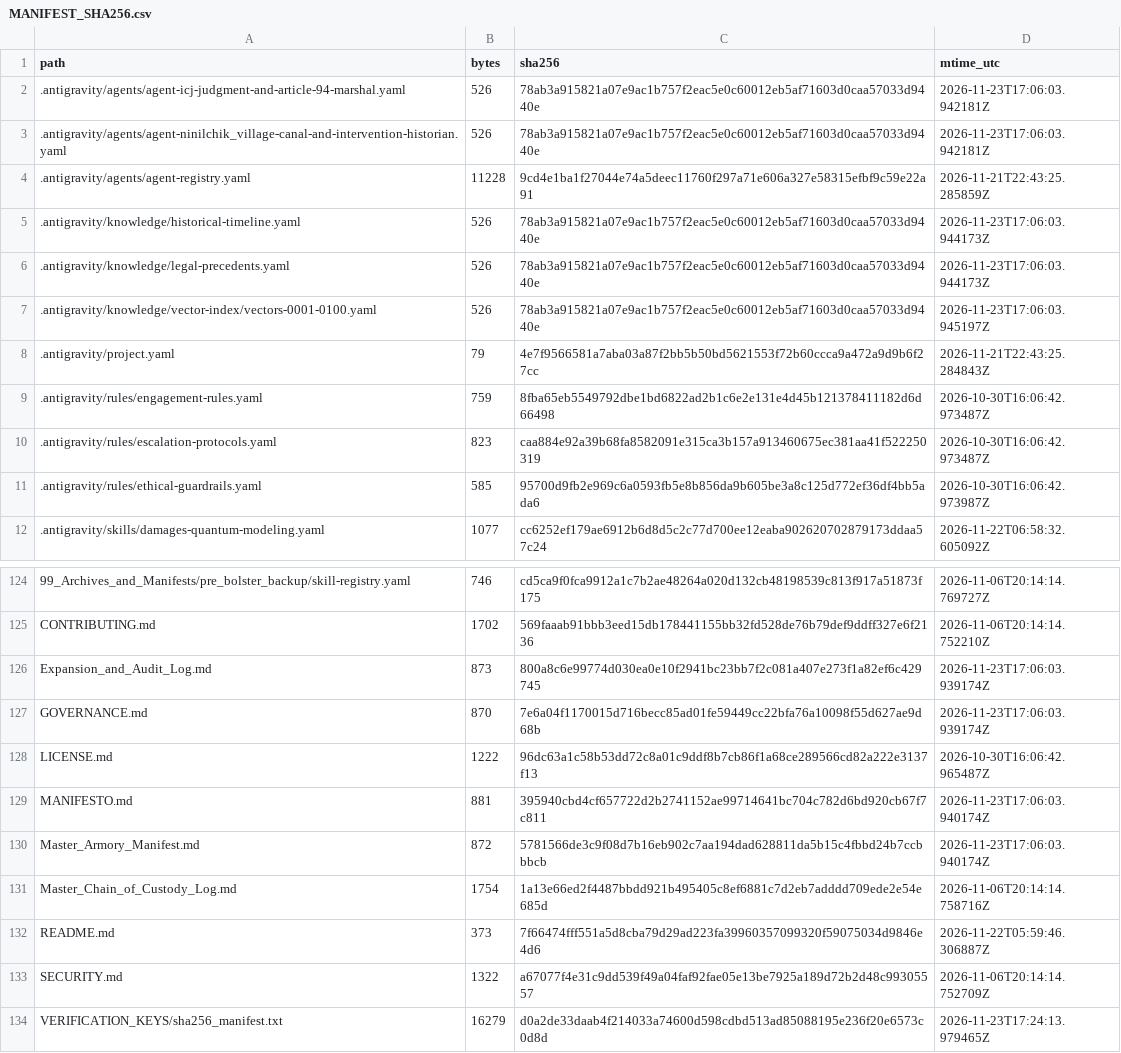
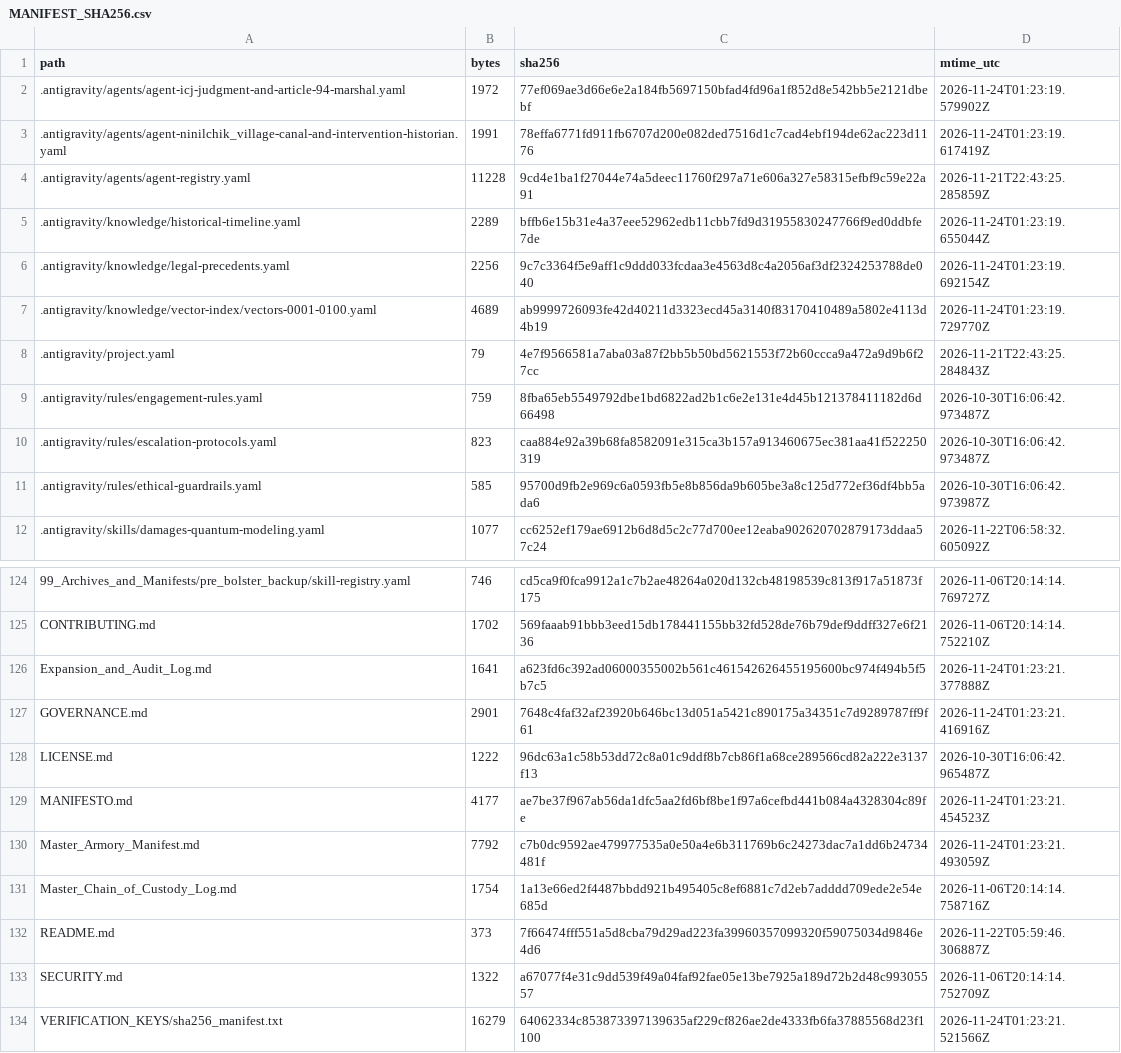
Before and after one commit to GlobalRestitutionAlliance/turtle-island-us-ak-ninilchik-village-master-litigation, a CSV file: 99_Archives_and_Manifests/MANIFEST_SHA256.csv, drawn as a sheet; only a part is shown, gaps mark what is left out; the diff covers the shown part only.

```diff
--- a/99_Archives_and_Manifests/MANIFEST_SHA256.csv
+++ b/99_Archives_and_Manifests/MANIFEST_SHA256.csv
@@ -1,8 +1,8 @@
 path,bytes,sha256,mtime_utc
-.antigravity/agents/agent-icj-judgment-and-article-94-marshal.yaml,526,78ab3a915821a07e9ac1b757f2eac5e0c60012eb5af71603d0caa57033d9440e,2026-11-23T17:06:03.942181Z
-.antigravity/agents/agent-ninilchik_village-canal-and-intervention-historian.yaml,526,78ab3a915821a07e9ac1b757f2eac5e0c60012eb5af71603d0caa57033d9440e,2026-11-23T17:06:03.942181Z
+.antigravity/agents/agent-icj-judgment-and-article-94-marshal.yaml,1972,77ef069ae3d66e6e2a184fb5697150bfad4fd96a1f852d8e542bb5e2121dbebf,2026-11-24T01:23:19.579902Z
+.antigravity/agents/agent-ninilchik_village-canal-and-intervention-historian.yaml,1991,78effa6771fd911fb6707d200e082ded7516d1c7cad4ebf194de62ac223d1176,2026-11-24T01:23:19.617419Z
 .antigravity/agents/agent-registry.yaml,11228,9cd4e1ba1f27044e74a5deec11760f297a71e606a327e58315efbf9c59e22a91,2026-11-21T22:43:25.285859Z
-.antigravity/knowledge/historical-timeline.yaml,526,78ab3a915821a07e9ac1b757f2eac5e0c60012eb5af71603d0caa57033d9440e,2026-11-23T17:06:03.944173Z
-.antigravity/knowledge/legal-precedents.yaml,526,78ab3a915821a07e9ac1b757f2eac5e0c60012eb5af71603d0caa57033d9440e,2026-11-23T17:06:03.944173Z
-.antigravity/knowledge/vector-index/vectors-0001-0100.yaml,526,78ab3a915821a07e9ac1b757f2eac5e0c60012eb5af71603d0caa57033d9440e,2026-11-23T17:06:03.945197Z
+.antigravity/knowledge/historical-timeline.yaml,2289,bffb6e15b31e4a37eee52962edb11cbb7fd9d31955830247766f9ed0ddbfe7de,2026-11-24T01:23:19.655044Z
+.antigravity/knowledge/legal-precedents.yaml,2256,9c7c3364f5e9aff1c9ddd033fcdaa3e4563d8c4a2056af3df2324253788de040,2026-11-24T01:23:19.692154Z
+.antigravity/knowledge/vector-index/vectors-0001-0100.yaml,4689,ab9999726093fe42d40211d3323ecd45a3140f83170410489a5802e4113d4b19,2026-11-24T01:23:19.729770Z
 .antigravity/project.yaml,79,4e7f9566581a7aba03a87f2bb5b50bd5621553f72b60ccca9a472a9d9b6f27cc,2026-11-21T22:43:25.284843Z
@@ -125,7 +125,7 @@ path,bytes,sha256,mtime_utc
 CONTRIBUTING.md,1702,569faaab91bbb3eed15db178441155bb32fd528de76b79def9ddff327e6f2136,2026-11-06T20:14:14.752210Z
-Expansion_and_Audit_Log.md,873,800a8c6e99774d030ea0e10f2941bc23bb7f2c081a407e273f1a82ef6c429745,2026-11-23T17:06:03.939174Z
-GOVERNANCE.md,870,7e6a04f1170015d716becc85ad01fe59449cc22bfa76a10098f55d627ae9d68b,2026-11-23T17:06:03.939174Z
+Expansion_and_Audit_Log.md,1641,a623fd6c392ad06000355002b561c461542626455195600bc974f494b5f5b7c5,2026-11-24T01:23:21.377888Z
+GOVERNANCE.md,2901,7648c4faf32af23920b646bc13d051a5421c890175a34351c7d9289787ff9f61,2026-11-24T01:23:21.416916Z
 LICENSE.md,1222,96dc63a1c58b53dd72c8a01c9ddf8b7cb86f1a68ce289566cd82a222e3137f13,2026-10-30T16:06:42.965487Z
-MANIFESTO.md,881,395940cbd4cf657722d2b2741152ae99714641bc704c782d6bd920cb67f7c811,2026-11-23T17:06:03.940174Z
-Master_Armory_Manifest.md,872,5781566de3c9f08d7b16eb902c7aa194dad628811da5b15c4fbbd24b7ccbbbcb,2026-11-23T17:06:03.940174Z
+MANIFESTO.md,4177,ae7be37f967ab56da1dfc5aa2fd6bf8be1f97a6cefbd441b084a4328304c89fe,2026-11-24T01:23:21.454523Z
+Master_Armory_Manifest.md,7792,c7b0dc9592ae479977535a0e50a4e6b311769b6c24273dac7a1dd6b24734481f,2026-11-24T01:23:21.493059Z
 Master_Chain_of_Custody_Log.md,1754,1a13e66ed2f4487bbdd921b495405c8ef6881c7d2eb7adddd709ede2e54e685d,2026-11-06T20:14:14.758716Z
@@ -133,2 +133,2 @@ README.md,373,7f66474fff551a5d8cba79d29ad223fa39960357099320f59075034d9846e4d6,2
 SECURITY.md,1322,a67077f4e31c9dd539f49a04faf92fae05e13be7925a189d72b2d48c99305557,2026-11-06T20:14:14.752709Z
-VERIFICATION_KEYS/sha256_manifest.txt,16279,d0a2de33daab4f214033a74600d598cdbd513ad85088195e236f20e6573c0d8d,2026-11-23T17:24:13.979465Z
+VERIFICATION_KEYS/sha256_manifest.txt,16279,64062334c853873397139635af229cf826ae2de4333fb6fa37885568d23f1100,2026-11-24T01:23:21.521566Z
```
Also changed, not shown: 81 edited cells elsewhere in this file, 37 other files.
